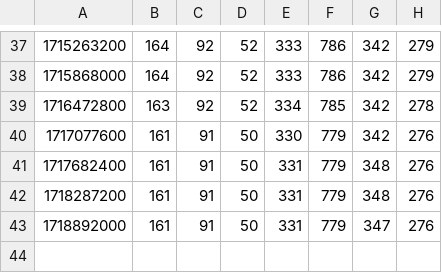
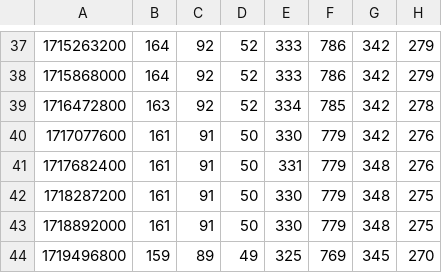
Before and after one commit to rowanparker/sidekicker-refactor-stats-data, a CSV file: cf.csv, drawn as a sheet; only a part is shown, gaps mark what is left out.

```diff
--- a/cf.csv
+++ b/cf.csv
@@ -41,3 +41,4 @@
 1717682400,161,91,50,331,779,348,276
-1718287200,161,91,50,331,779,348,276
-1718892000,161,91,50,331,779,347,276
+1718287200,161,91,50,330,779,348,275
+1718892000,161,91,50,330,779,348,275
+1719496800,159,89,49,325,769,345,270
```
Also changed, not shown: k.csv.
